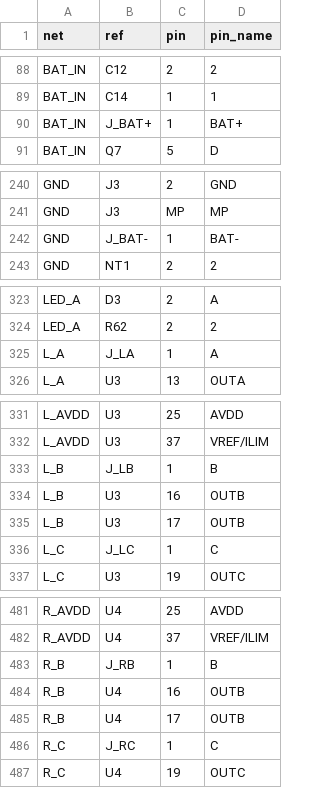
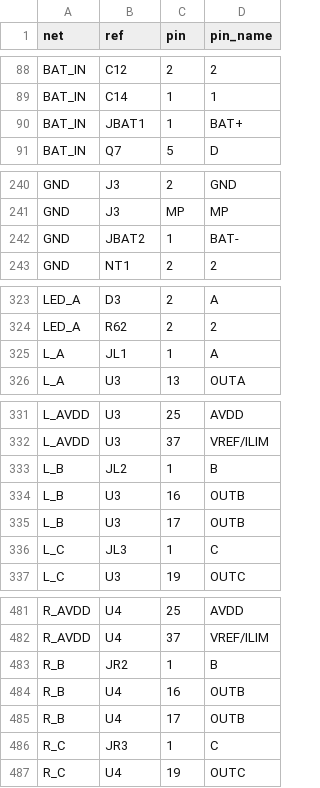
Before and after one commit to stevemance/thumbsup, a CSV file: hardware/motor_board/design/netlist.csv, drawn as a sheet; only a part is shown, gaps mark what is left out; the diff covers the shown part only.

```diff
--- a/hardware/motor_board/design/netlist.csv
+++ b/hardware/motor_board/design/netlist.csv
@@ -89,3 +89,3 @@ BAT_IN,C12,2,2
 BAT_IN,C14,1,1
-BAT_IN,J_BAT+,1,BAT+
+BAT_IN,JBAT1,1,BAT+
 BAT_IN,Q7,5,D
@@ -241,3 +241,3 @@ GND,J3,2,GND
 GND,J3,MP,MP
-GND,J_BAT-,1,BAT-
+GND,JBAT2,1,BAT-
 GND,NT1,2,2
@@ -324,3 +324,3 @@ LED_A,D3,2,A
 LED_A,R62,2,2
-L_A,J_LA,1,A
+L_A,JL1,1,A
 L_A,U3,13,OUTA
@@ -332,6 +332,6 @@ L_AVDD,U3,25,AVDD
 L_AVDD,U3,37,VREF/ILIM
-L_B,J_LB,1,B
+L_B,JL2,1,B
 L_B,U3,16,OUTB
 L_B,U3,17,OUTB
-L_C,J_LC,1,C
+L_C,JL3,1,C
 L_C,U3,19,OUTC
@@ -482,6 +482,6 @@ R_AVDD,U4,25,AVDD
 R_AVDD,U4,37,VREF/ILIM
-R_B,J_RB,1,B
+R_B,JR2,1,B
 R_B,U4,16,OUTB
 R_B,U4,17,OUTB
-R_C,J_RC,1,C
+R_C,JR3,1,C
 R_C,U4,19,OUTC
```
Also changed, not shown: 4 edited cells elsewhere in this file, 32 other files.
